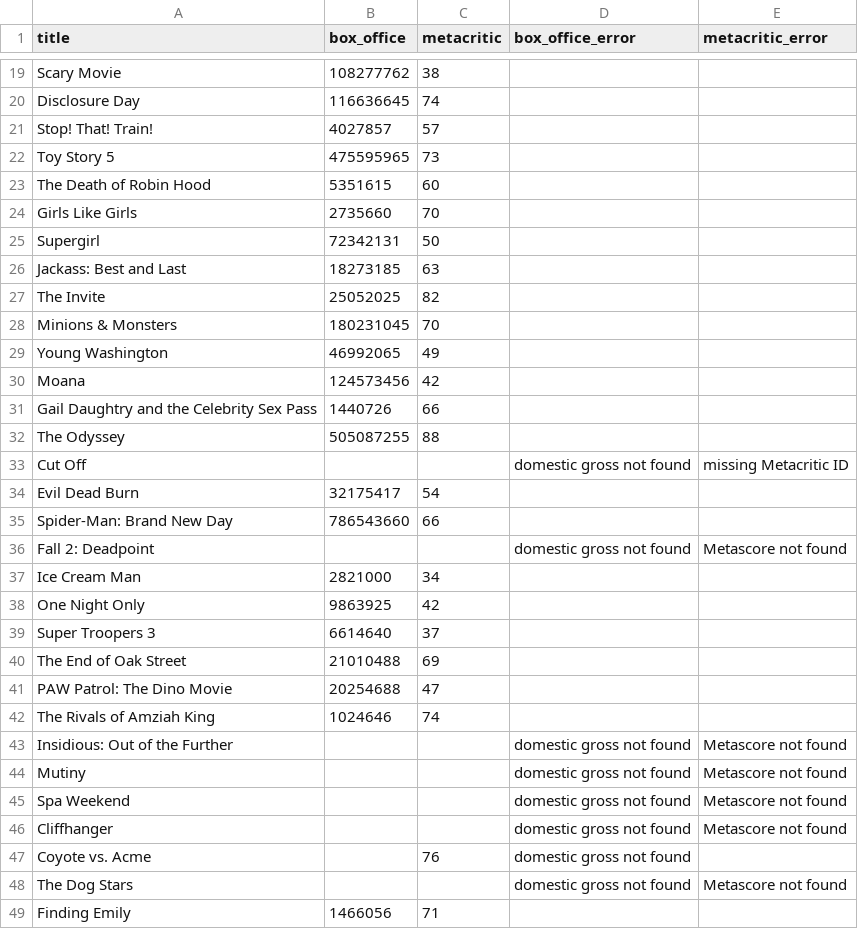
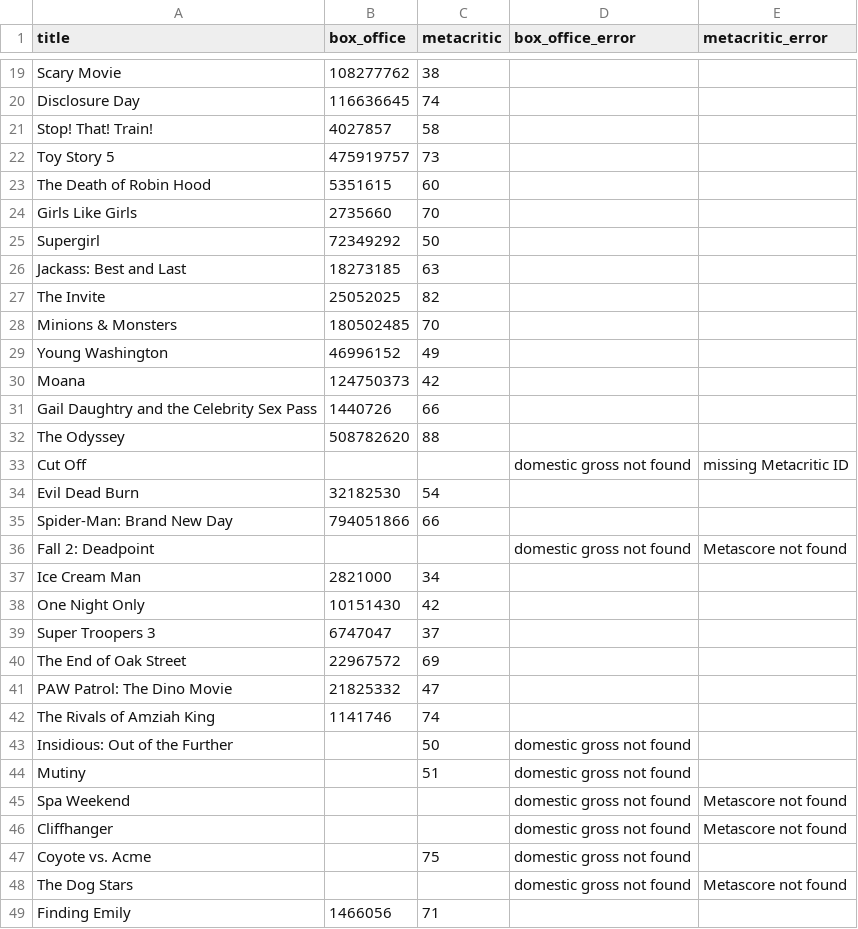
Before and after one commit to damonbayer/big-pic-preview, a CSV file: games/2026-summer/results.csv, drawn as a sheet; only a part is shown, gaps mark what is left out.

```diff
--- a/games/2026-summer/results.csv
+++ b/games/2026-summer/results.csv
@@ -20,29 +20,29 @@ Scary Movie,108277762,38,,
 Disclosure Day,116636645,74,,
-Stop! That! Train!,4027857,57,,
-Toy Story 5,475595965,73,,
+Stop! That! Train!,4027857,58,,
+Toy Story 5,475919757,73,,
 The Death of Robin Hood,5351615,60,,
 Girls Like Girls,2735660,70,,
-Supergirl,72342131,50,,
+Supergirl,72349292,50,,
 Jackass: Best and Last,18273185,63,,
 The Invite,25052025,82,,
-Minions & Monsters,180231045,70,,
-Young Washington,46992065,49,,
-Moana,124573456,42,,
+Minions & Monsters,180502485,70,,
+Young Washington,46996152,49,,
+Moana,124750373,42,,
 Gail Daughtry and the Celebrity Sex Pass,1440726,66,,
-The Odyssey,505087255,88,,
+The Odyssey,508782620,88,,
 Cut Off,,,domestic gross not found,missing Metacritic ID
-Evil Dead Burn,32175417,54,,
-Spider-Man: Brand New Day,786543660,66,,
+Evil Dead Burn,32182530,54,,
+Spider-Man: Brand New Day,794051866,66,,
 Fall 2: Deadpoint,,,domestic gross not found,Metascore not found
 Ice Cream Man,2821000,34,,
-One Night Only,9863925,42,,
-Super Troopers 3,6614640,37,,
-The End of Oak Street,21010488,69,,
-PAW Patrol: The Dino Movie,20254688,47,,
-The Rivals of Amziah King,1024646,74,,
-Insidious: Out of the Further,,,domestic gross not found,Metascore not found
-Mutiny,,,domestic gross not found,Metascore not found
+One Night Only,10151430,42,,
+Super Troopers 3,6747047,37,,
+The End of Oak Street,22967572,69,,
+PAW Patrol: The Dino Movie,21825332,47,,
+The Rivals of Amziah King,1141746,74,,
+Insidious: Out of the Further,,50,domestic gross not found,
+Mutiny,,51,domestic gross not found,
 Spa Weekend,,,domestic gross not found,Metascore not found
 Cliffhanger,,,domestic gross not found,Metascore not found
-Coyote vs. Acme,,76,domestic gross not found,
+Coyote vs. Acme,,75,domestic gross not found,
 The Dog Stars,,,domestic gross not found,Metascore not found
```
